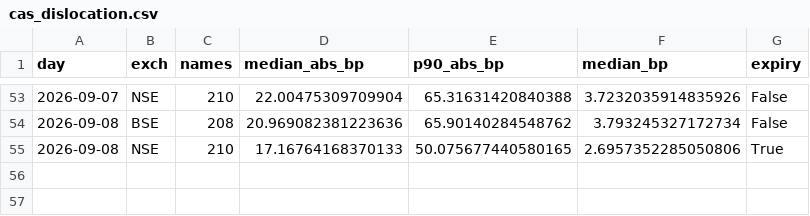
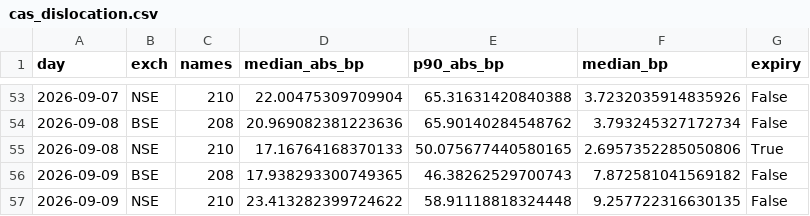
Before and after one commit to Finance-broski/Finance-broski.github.io, a CSV file: cas_dislocation.csv, drawn as a sheet; only a part is shown, gaps mark what is left out; the diff names each change by its address in the sheet, - before the commit and + after, or states it on an @@ line.

```diff
--- a/cas_dislocation.csv
+++ b/cas_dislocation.csv
+row 56: 2026-09-09 | BSE | 208 | 17.938293300749365 | 46.38262529700743 | 7.872581041569182 | False
+row 57: 2026-09-09 | NSE | 210 | 23.413282399724622 | 58.91118818324448 | 9.257722316630135 | False
```
Also changed, not shown: 1 other file.
